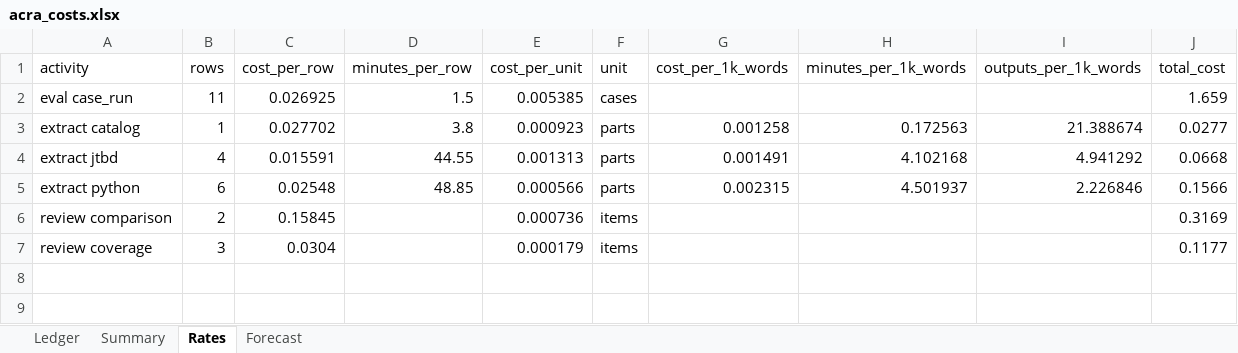
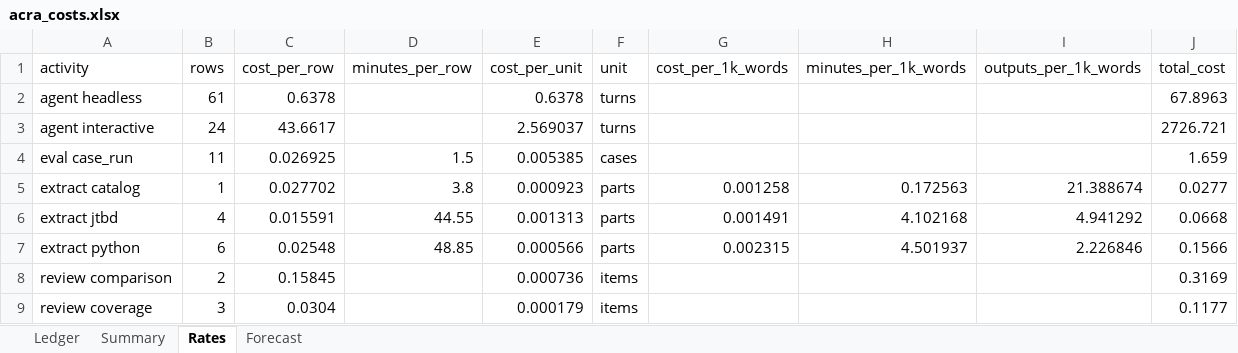
Before and after one commit to veerumehta/scratch, an Excel workbook: sang/ape/local/costs/acra_costs.xlsx, sheet Rates, drawn as a sheet; values as stored, in another font and other column widths than the file's, no borders; the diff names each change by its address in the sheet, - before the commit and + after, or states it on an @@ line.

Commit message:
Acra cost ledger: agent-session cost estimated from transcripts

```diff
--- a/sang/ape/local/costs/acra_costs.xlsx (sheet Rates)
+++ b/sang/ape/local/costs/acra_costs.xlsx (sheet Rates)
+row 2: agent headless | 61 | 0.6378 |  | 0.6378 | turns |  |  |  | 67.8963
+row 3: agent interactive | 24 | 43.6617 |  | 2.569037 | turns |  |  |  | 2726.721
```
Also changed, not shown: sheet Ledger, sheet Forecast, sheet Summary, 4 other files.
